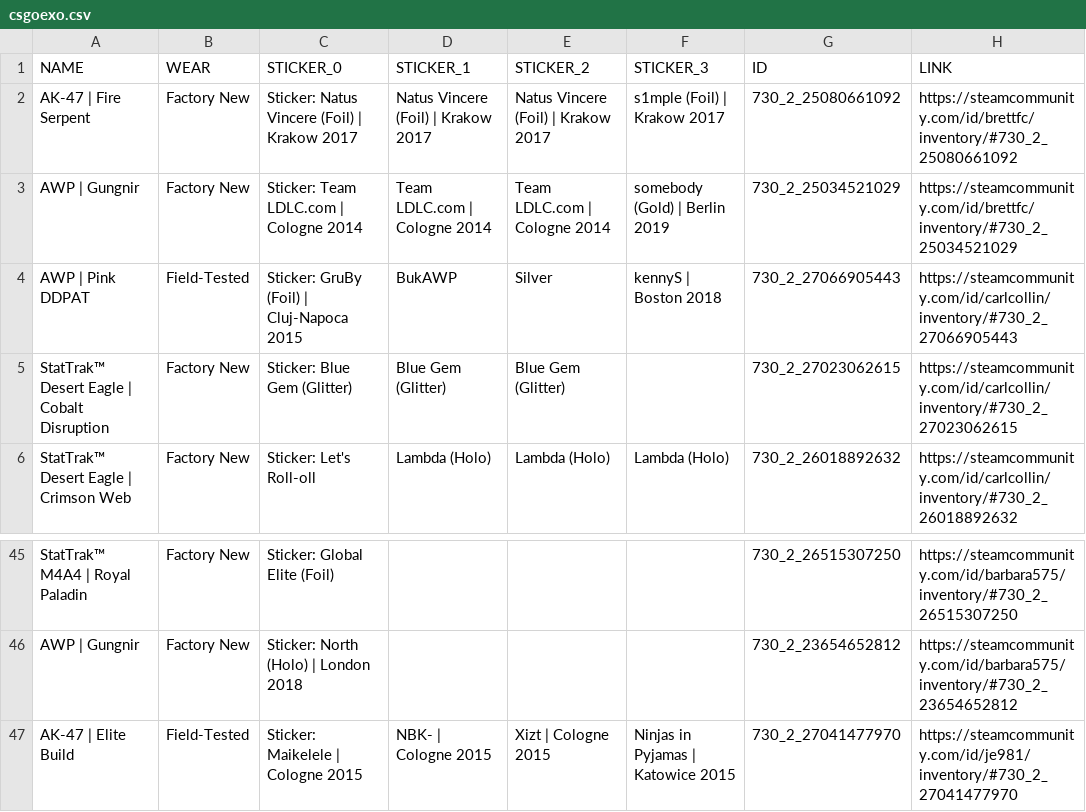
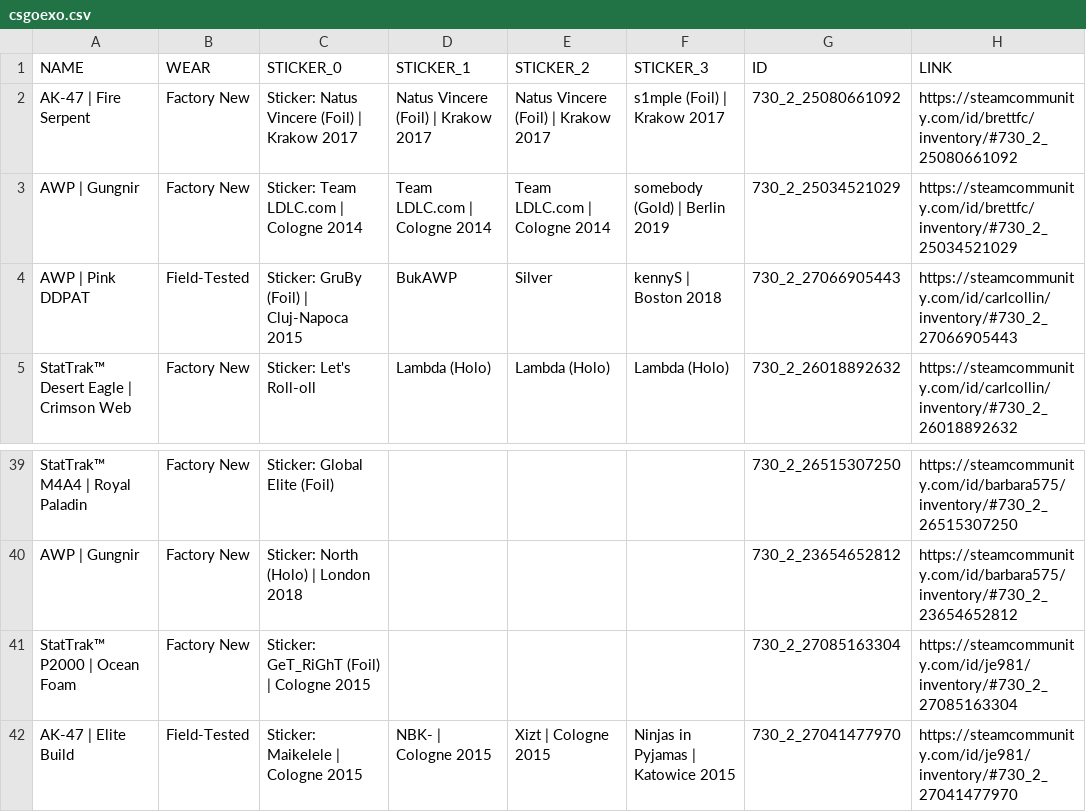
Before and after one commit to MarianoGarcia24/csgo-skins-scrapper, a CSV file: app/outputs/csgoexo.csv, drawn as a sheet; only a part is shown, gaps mark what is left out; removed rows and columns are numbered as before the commit, all else as after; the diff covers the shown part only; the diff names each change by its address in the sheet, - before the commit and + after, or states it on an @@ line.

```diff
--- a/app/outputs/csgoexo.csv
+++ b/app/outputs/csgoexo.csv
-row 5: StatTrak™ Desert Eagle | Cobalt Disruption | Factory New | Sticker: Blue Gem (Glitter) | Blue Gem (Glitter) | Blue Gem (Glitter) |  | 730_2_27023062615 | https://steamcommunity.com/id/carlcollin/inventory/#730_2_27023062615
+row 41: StatTrak™ P2000 | Ocean Foam | Factory New | Sticker: GeT_RiGhT (Foil) | Cologne 2015 |  |  |  | 730_2_27085163304 | https://steamcommunity.com/id/je981/inventory/#730_2_27085163304
```
Also changed, not shown: 3 added rows and 6 removed rows elsewhere in this file, 4 other files.
